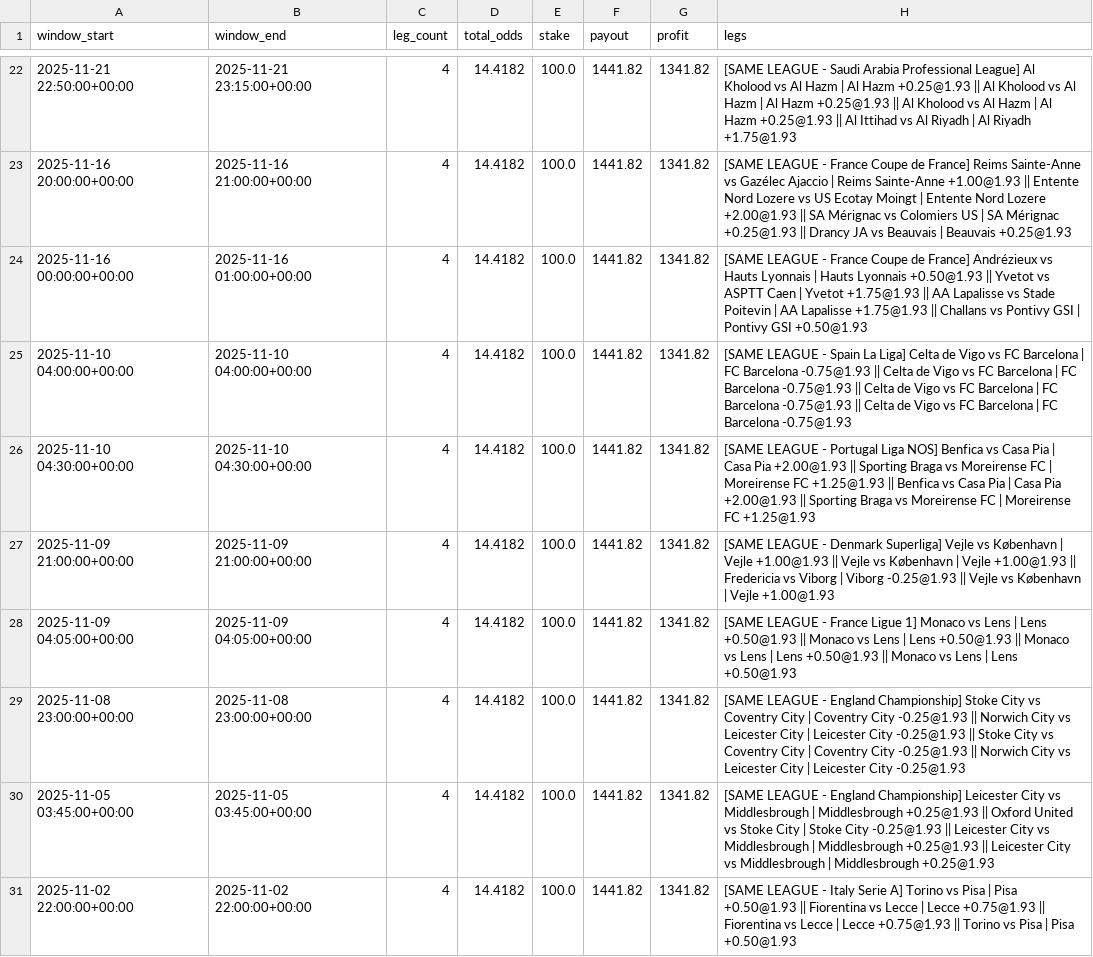
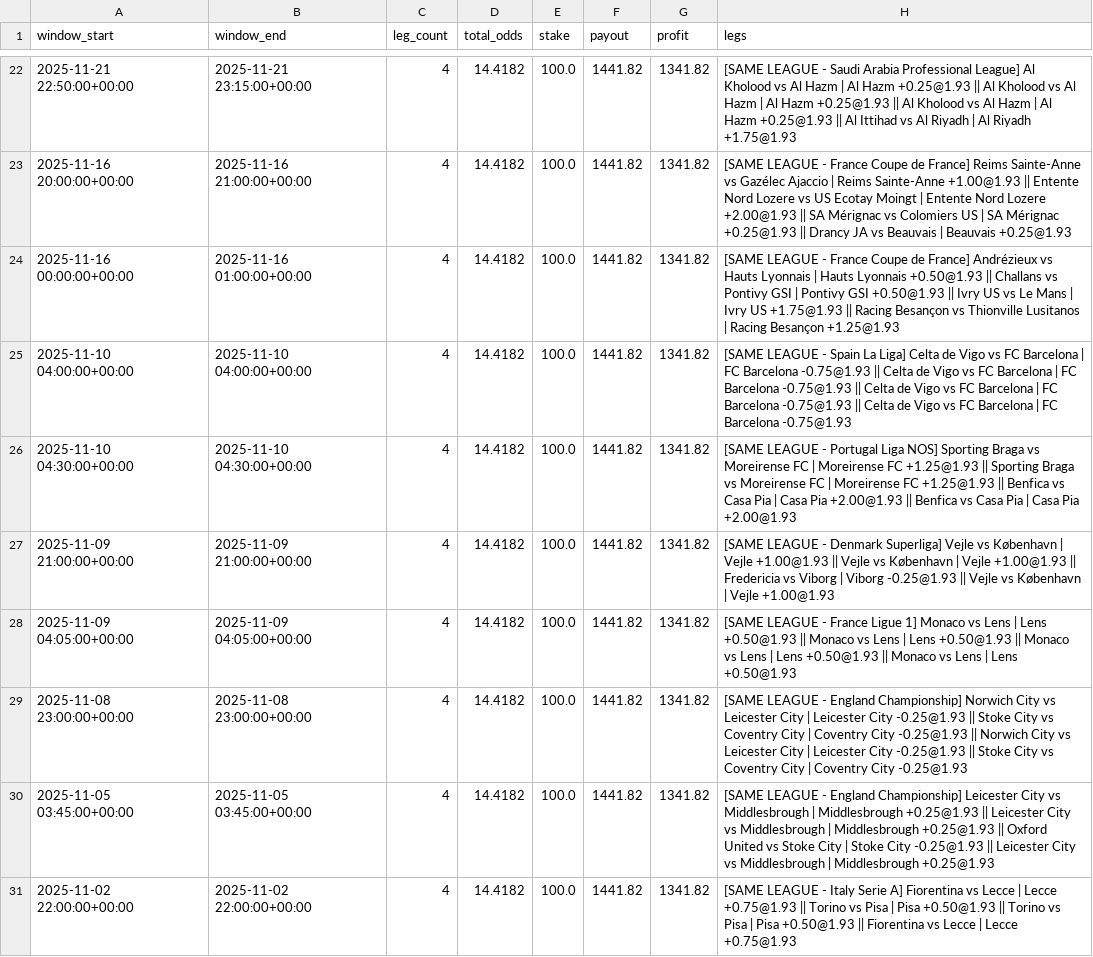
Before and after one commit to pythonchan8888/GBM, a CSV file: site/parlay_wins.csv, drawn as a sheet; only a part is shown, gaps mark what is left out; the diff covers the shown part only.

```diff
--- a/site/parlay_wins.csv
+++ b/site/parlay_wins.csv
@@ -23,9 +23,9 @@ window_start,window_end,leg_count,total_odds,stake,payout,profit,legs
 2025-11-16 20:00:00+00:00,2025-11-16 21:00:00+00:00,4,14.4182,100.0,1441.82,1341.82,[SAME LEAGUE - France Coupe de France] Reims Sainte-Anne vs Gazélec Ajaccio | Reims Sainte-Anne +1.00@1.93 || Entente Nord Lozere vs US Ecotay Moingt | Entente Nord Lozere +2.00@1.93 || SA Mérignac vs Colomiers US | SA Mérignac +0.25@1.93 || Drancy JA vs Beauvais | Beauvais +0.25@1.93
-2025-11-16 00:00:00+00:00,2025-11-16 01:00:00+00:00,4,14.4182,100.0,1441.82,1341.82,[SAME LEAGUE - France Coupe de France] Andrézieux vs Hauts Lyonnais | Hauts Lyonnais +0.50@1.93 || Yvetot vs ASPTT Caen | Yvetot +1.75@1.93 || AA Lapalisse vs Stade Poitevin | AA Lapalisse +1.75@1.93 || Challans vs Pontivy GSI | Pontivy GSI +0.50@1.93
+2025-11-16 00:00:00+00:00,2025-11-16 01:00:00+00:00,4,14.4182,100.0,1441.82,1341.82,[SAME LEAGUE - France Coupe de France] Andrézieux vs Hauts Lyonnais | Hauts Lyonnais +0.50@1.93 || Challans vs Pontivy GSI | Pontivy GSI +0.50@1.93 || Ivry US vs Le Mans | Ivry US +1.75@1.93 || Racing Besançon vs Thionville Lusitanos | Racing Besançon +1.25@1.93
 2025-11-10 04:00:00+00:00,2025-11-10 04:00:00+00:00,4,14.4182,100.0,1441.82,1341.82,[SAME LEAGUE - Spain La Liga] Celta de Vigo vs FC Barcelona | FC Barcelona -0.75@1.93 || Celta de Vigo vs FC Barcelona | FC Barcelona -0.75@1.93 || Celta de Vigo vs FC Barcelona | FC Barcelona -0.75@1.93 || Celta de Vigo vs FC Barcelona | FC Barcelona -0.75@1.93
-2025-11-10 04:30:00+00:00,2025-11-10 04:30:00+00:00,4,14.4182,100.0,1441.82,1341.82,[SAME LEAGUE - Portugal Liga NOS] Benfica vs Casa Pia | Casa Pia +2.00@1.93 || Sporting Braga vs Moreirense FC | Moreirense FC +1.25@1.93 || Benfica vs Casa Pia | Casa Pia +2.00@1.93 || Sporting Braga vs Moreirense FC | Moreirense FC +1.25@1.93
+2025-11-10 04:30:00+00:00,2025-11-10 04:30:00+00:00,4,14.4182,100.0,1441.82,1341.82,[SAME LEAGUE - Portugal Liga NOS] Sporting Braga vs Moreirense FC | Moreirense FC +1.25@1.93 || Sporting Braga vs Moreirense FC | Moreirense FC +1.25@1.93 || Benfica vs Casa Pia | Casa Pia +2.00@1.93 || Benfica vs Casa Pia | Casa Pia +2.00@1.93
 2025-11-09 21:00:00+00:00,2025-11-09 21:00:00+00:00,4,14.4182,100.0,1441.82,1341.82,[SAME LEAGUE - Denmark Superliga] Vejle vs København | Vejle +1.00@1.93 || Vejle vs København | Vejle +1.00@1.93 || Fredericia vs Viborg | Viborg -0.25@1.93 || Vejle vs København | Vejle +1.00@1.93
 2025-11-09 04:05:00+00:00,2025-11-09 04:05:00+00:00,4,14.4182,100.0,1441.82,1341.82,[SAME LEAGUE - France Ligue 1] Monaco vs Lens | Lens +0.50@1.93 || Monaco vs Lens | Lens +0.50@1.93 || Monaco vs Lens | Lens +0.50@1.93 || Monaco vs Lens | Lens +0.50@1.93
-2025-11-08 23:00:00+00:00,2025-11-08 23:00:00+00:00,4,14.4182,100.0,1441.82,1341.82,[SAME LEAGUE - England Championship] Stoke City vs Coventry City | Coventry City -0.25@1.93 || Norwich City vs Leicester City | Leicester City -0.25@1.93 || Stoke City vs Coventry City | Coventry City -0.25@1.93 || Norwich City vs Leicester City | Leicester City -0.25@1.93
-2025-11-05 03:45:00+00:00,2025-11-05 03:45:00+00:00,4,14.4182,100.0,1441.82,1341.82,[SAME LEAGUE - England Championship] Leicester City vs Middlesbrough | Middlesbrough +0.25@1.93 || Oxford United vs Stoke City | Stoke City -0.25@1.93 || Leicester City vs Middlesbrough | Middlesbrough +0.25@1.93 || Leicester City vs Middlesbrough | Middlesbrough +0.25@1.93
-2025-11-02 22:00:00+00:00,2025-11-02 22:00:00+00:00,4,14.4182,100.0,1441.82,1341.82,[SAME LEAGUE - Italy Serie A] Torino vs Pisa | Pisa +0.50@1.93 || Fiorentina vs Lecce | Lecce +0.75@1.93 || Fiorentina vs Lecce | Lecce +0.75@1.93 || Torino vs Pisa | Pisa +0.50@1.93
+2025-11-08 23:00:00+00:00,2025-11-08 23:00:00+00:00,4,14.4182,100.0,1441.82,1341.82,[SAME LEAGUE - England Championship] Norwich City vs Leicester City | Leicester City -0.25@1.93 || Stoke City vs Coventry City | Coventry City -0.25@1.93 || Norwich City vs Leicester City | Leicester City -0.25@1.93 || Stoke City vs Coventry City | Coventry City -0.25@1.93
+2025-11-05 03:45:00+00:00,2025-11-05 03:45:00+00:00,4,14.4182,100.0,1441.82,1341.82,[SAME LEAGUE - England Championship] Leicester City vs Middlesbrough | Middlesbrough +0.25@1.93 || Leicester City vs Middlesbrough | Middlesbrough +0.25@1.93 || Oxford United vs Stoke City | Stoke City -0.25@1.93 || Leicester City vs Middlesbrough | Middlesbrough +0.25@1.93
+2025-11-02 22:00:00+00:00,2025-11-02 22:00:00+00:00,4,14.4182,100.0,1441.82,1341.82,[SAME LEAGUE - Italy Serie A] Fiorentina vs Lecce | Lecce +0.75@1.93 || Torino vs Pisa | Pisa +0.50@1.93 || Torino vs Pisa | Pisa +0.50@1.93 || Fiorentina vs Lecce | Lecce +0.75@1.93
```
Also changed, not shown: 15 edited cells elsewhere in this file, site/latest_recommendations.csv, site/metrics.csv, 26 other files.
